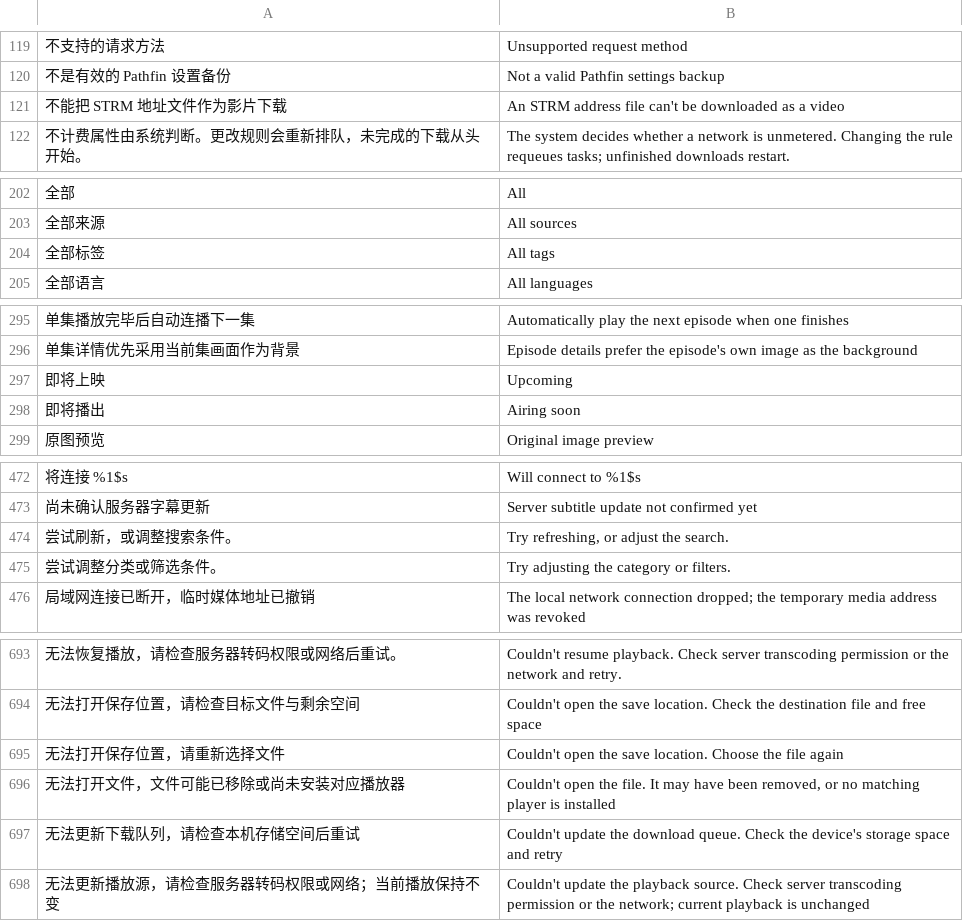
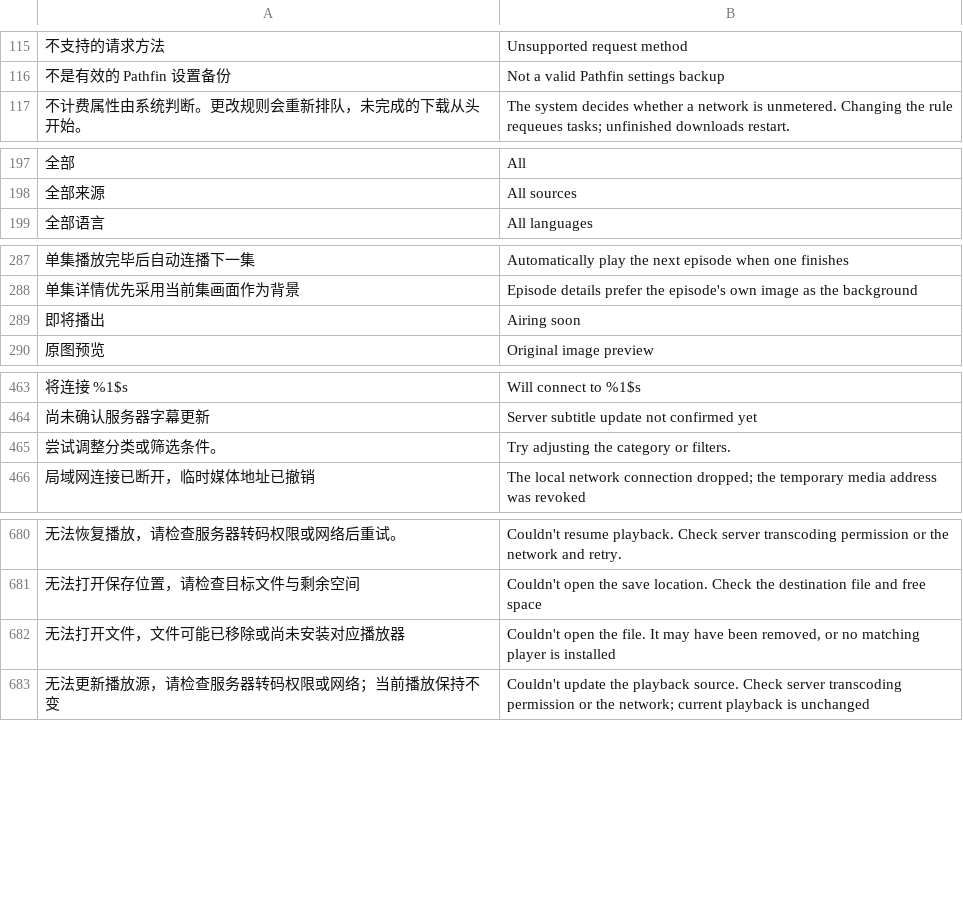
Before and after one commit to li88iioo/Pathfin, a TSV file: android/app/src/main/resources/i18n/en.tsv, drawn as a sheet; only a part is shown, gaps mark what is left out; the diff covers the shown part only; the diff names each change by its address in the sheet, - before the commit and + after, or states it on an @@ line.

```diff
--- a/android/app/src/main/resources/i18n/en.tsv
+++ b/android/app/src/main/resources/i18n/en.tsv
-row 121: 不能把 STRM 地址文件作为影片下载 | An STRM address file can't be downloaded as a video
-row 204: 全部标签 | All tags
-row 297: 即将上映 | Upcoming
-row 474: 尝试刷新，或调整搜索条件。 | Try refreshing, or adjust the search.
-row 695: 无法打开保存位置，请重新选择文件 | Couldn't open the save location. Choose the file again
-row 697: 无法更新下载队列，请检查本机存储空间后重试 | Couldn't update the download queue. Check the device's storage space and retry
```
Also changed, not shown: 19 removed rows elsewhere in this file, 10 other files.
